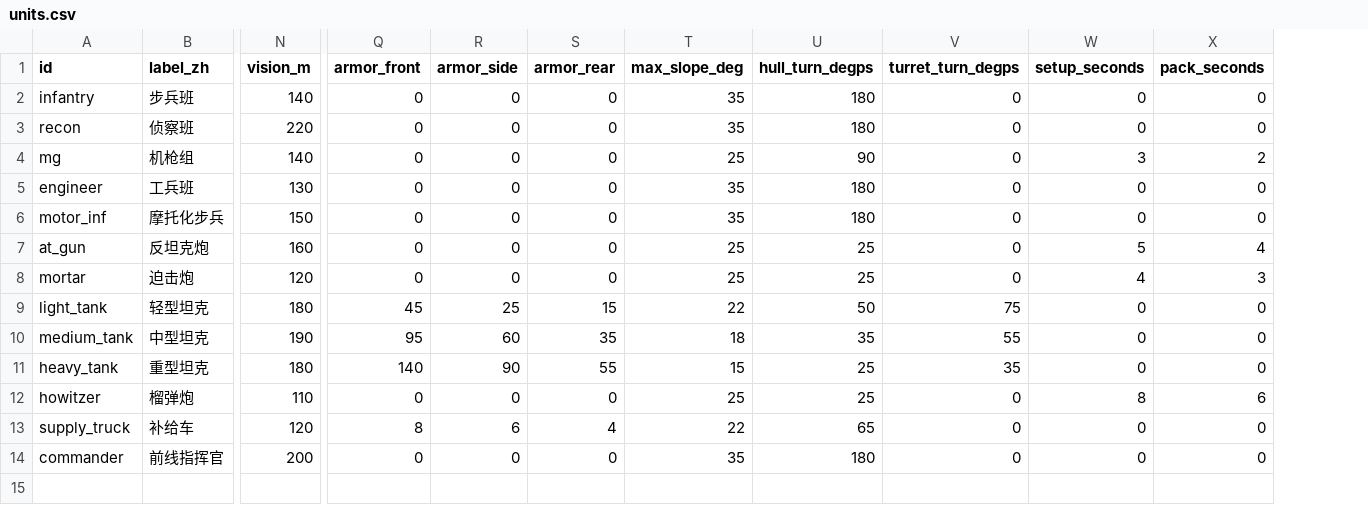
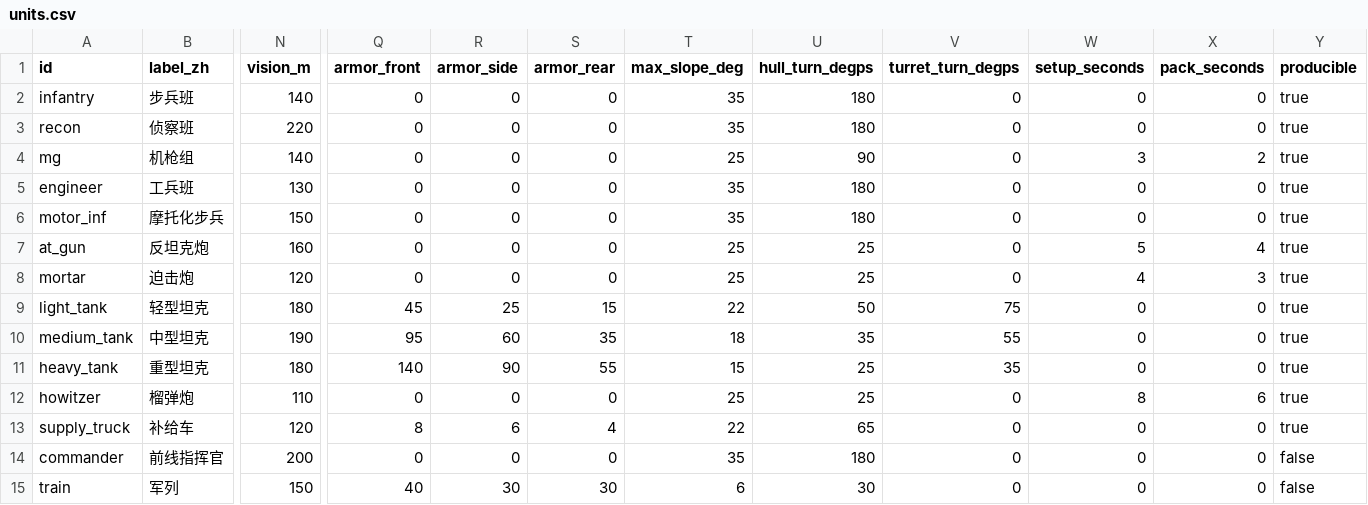
Before and after one commit to Zwl20085/LittleWarGame, a CSV file: docs/data/units.csv, drawn as a sheet; only a part is shown, gaps mark what is left out; rows hold the shown columns only; the diff names each change by its address in the sheet, - before the commit and + after, or states it on an @@ line.

```diff
--- a/docs/data/units.csv
+++ b/docs/data/units.csv
+column Y (producible), rows 2-14: true | true | true | true | true | true | true | true | true | true | true | true | false
+row 15: train | 军列 | 150 | 40 | 30 | 30 | 6 | 30 | 0 | 0 | 0 | false
```
Also changed, not shown: 34 other files.
